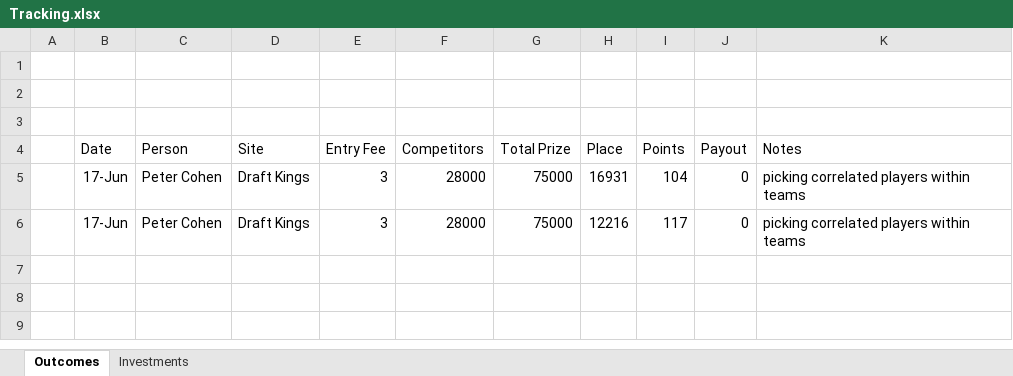
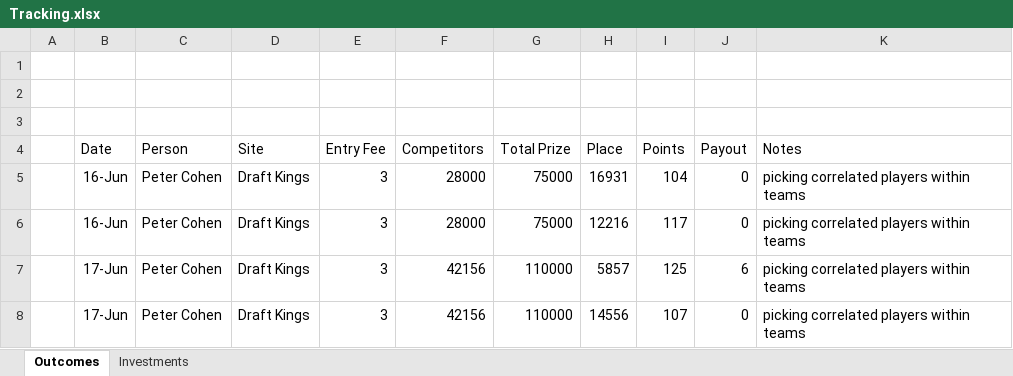
Before and after one commit to pcohen89/Sports-modeling, an Excel workbook: Tournament tracking/Tracking.xlsx, sheet Outcomes, drawn as a sheet; values as stored, in another font and other column widths than the file's, no borders; the diff names each change by its address in the sheet, - before the commit and + after, or states it on an @@ line.

Commit message:
tracking tourneys

```diff
--- a/Tournament tracking/Tracking.xlsx (sheet Outcomes)
+++ b/Tournament tracking/Tracking.xlsx (sheet Outcomes)
-B5:B6 (Date): 17-Jun
+B5:B6 (Date): 16-Jun
+row 7:  | 17-Jun | Peter Cohen | Draft Kings | 3 | 42156 | 110000 | 5857 | 125 | 6 | picking correlated players within teams
+row 8:  | 17-Jun | Peter Cohen | Draft Kings | 3 | 42156 | 110000 | 14556 | 107 | 0 | picking correlated players within teams
```
